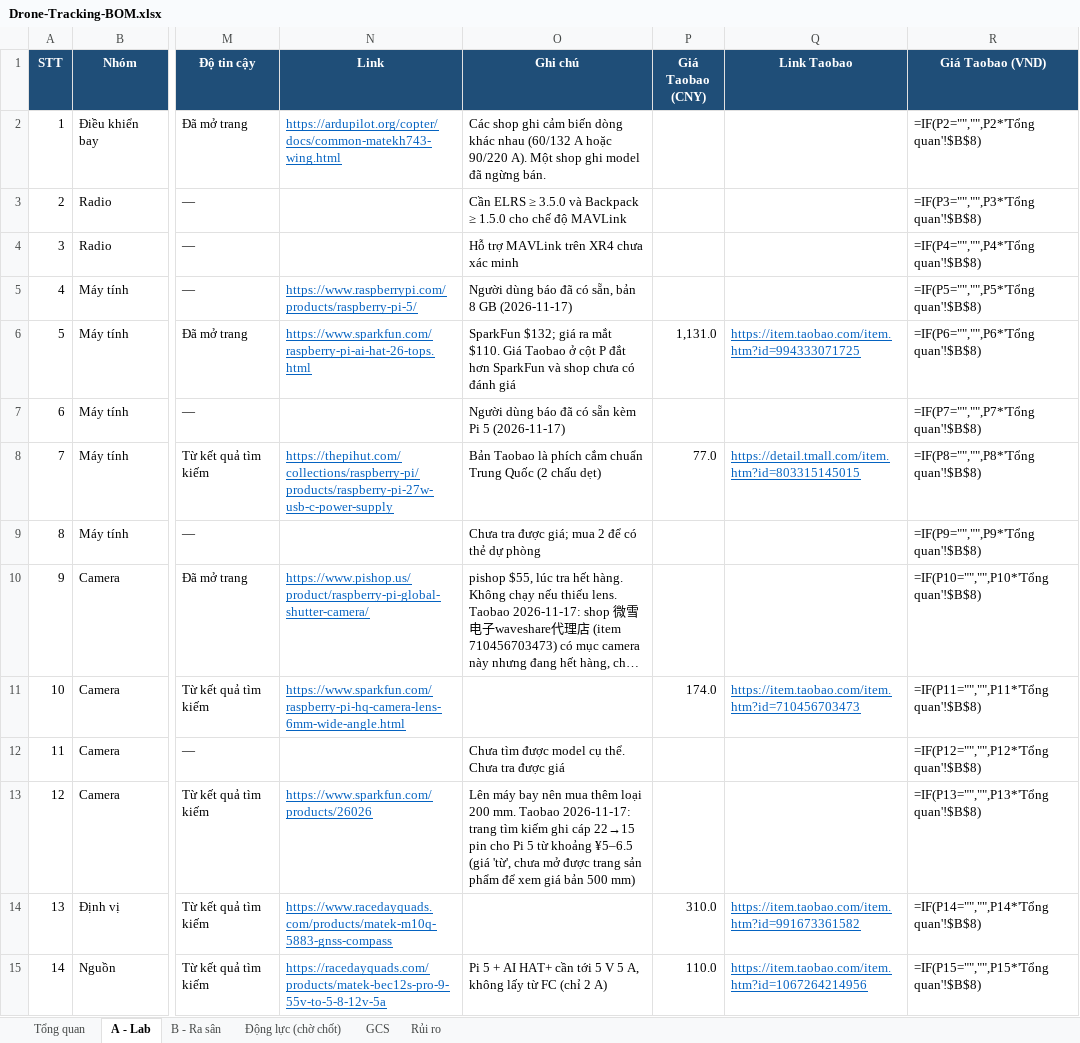
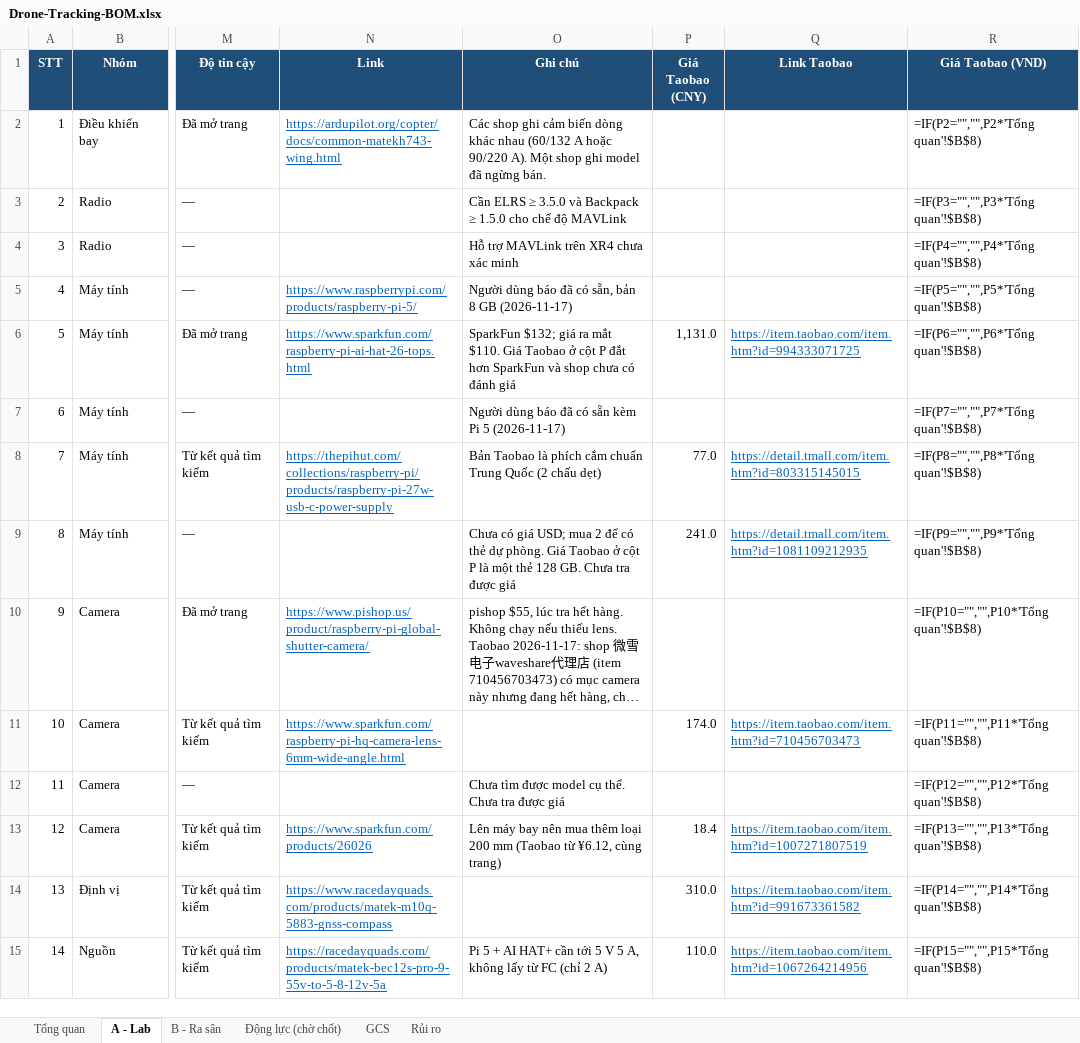
Before and after one commit to dctien812/DHTT-Drone-Tracking, an Excel workbook: bom/Drone-Tracking-BOM.xlsx, sheet A - Lab, drawn as a sheet; only a part is shown, gaps mark what is left out; long unchanged cells end in …; values as stored, in another font and other column widths than the file's, no borders; formulas without a stored value are shown as written; conditional formats not drawn; the diff names each change by its address in the sheet, - before the commit and + after, or states it on an @@ line.

```diff
--- a/bom/Drone-Tracking-BOM.xlsx (sheet A - Lab)
+++ b/bom/Drone-Tracking-BOM.xlsx (sheet A - Lab)
-O9 (Ghi chú): Chưa tra được giá; mua 2 để có thẻ dự phòng
+O9 (Ghi chú): Chưa có giá USD; mua 2 để có thẻ dự phòng. Giá Taobao ở cột P là một thẻ 128 GB. Chưa tra được giá
-P9 (Giá Taobao (CNY)): (empty)
+P9 (Giá Taobao (CNY)): 241.0
-Q9 (Link Taobao): (empty)
+Q9 (Link Taobao): https://detail.tmall.com/item.htm?id=1081109212935
-O13 (Ghi chú): …loại 200 mm. Taobao 2026-11-17: trang tìm kiếm ghi cáp 22→15 pin cho Pi 5 từ khoảng ¥5–6.5 (giá 'từ', chưa mở được trang sản phẩm để xem giá bản 500 mm)
+O13 (Ghi chú): …loại 200 mm (Taobao từ ¥6.12, cùng trang)
-P13 (Giá Taobao (CNY)): (empty)
+P13 (Giá Taobao (CNY)): 18.4
-Q13 (Link Taobao): (empty)
+Q13 (Link Taobao): https://item.taobao.com/item.htm?id=1007271807519
```
Also changed, not shown: 2 other files.
